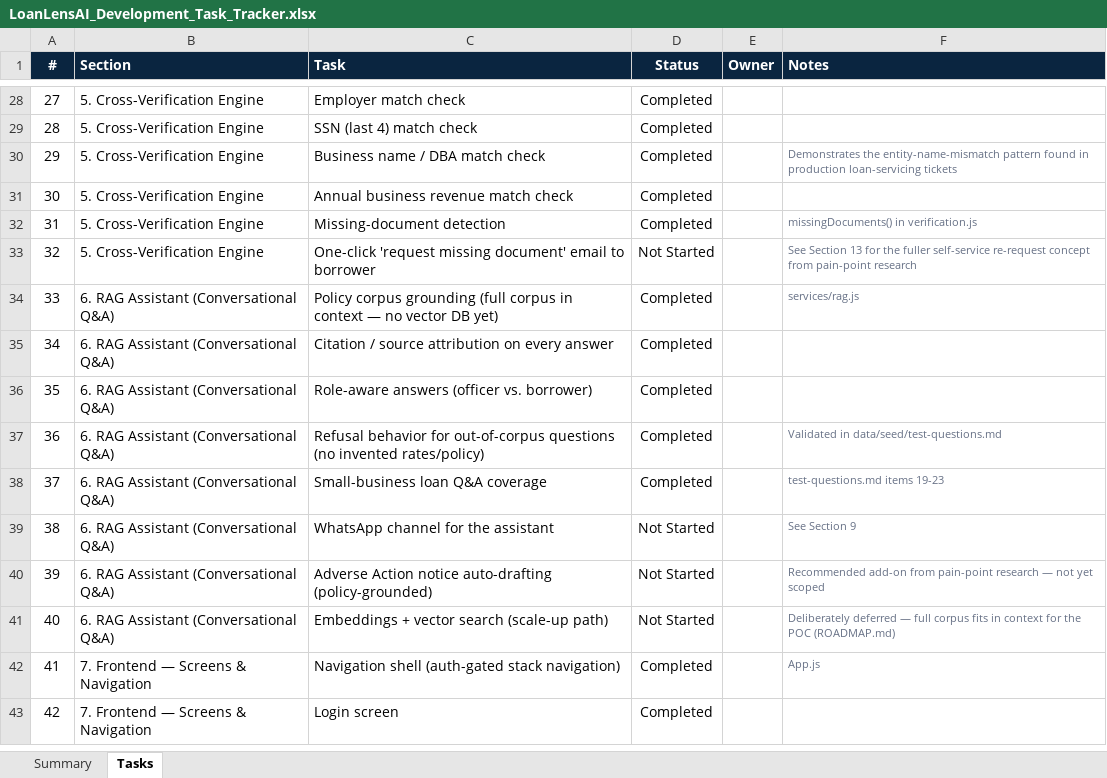
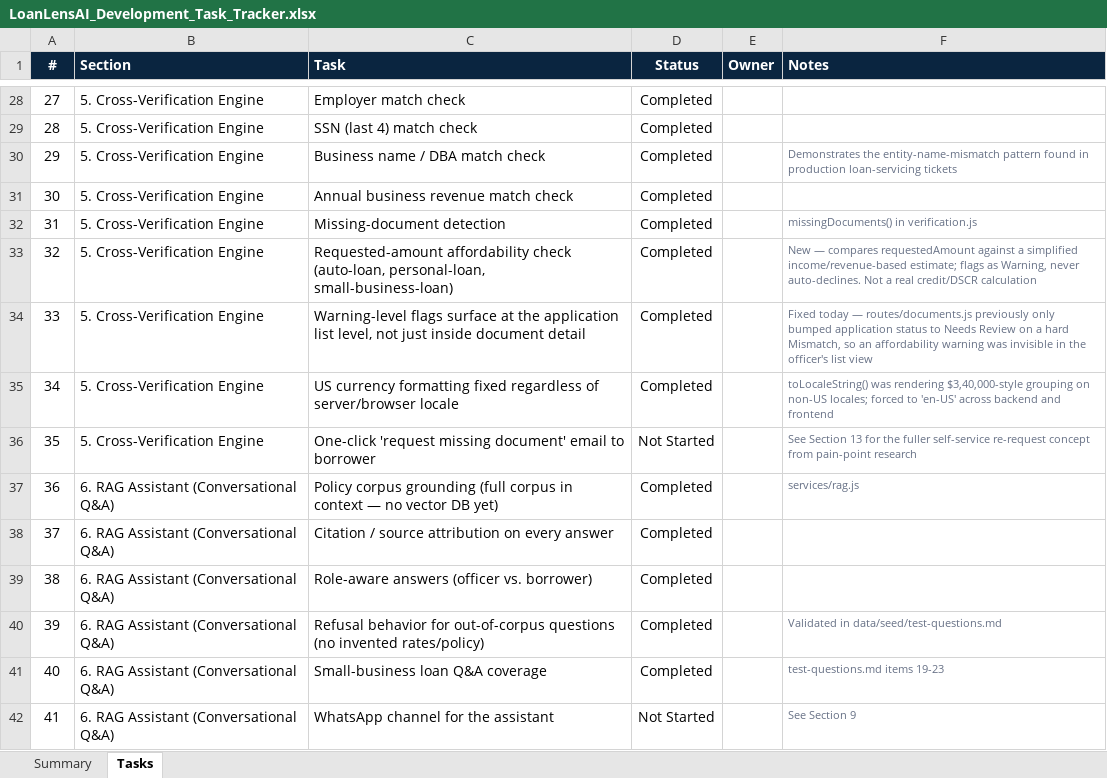
Before and after one commit to khavyas/LoanLensAI, an Excel workbook: docs/LoanLensAI_Development_Task_Tracker.xlsx, sheet Tasks, drawn as a sheet; only a part is shown, gaps mark what is left out; the shorter side is filled out with more unchanged rows; values as stored, in another font and other column widths than the file's, no borders; conditional formats not drawn; addresses are those after the commit; the diff names each change by its address in the sheet, - before the commit and + after, or states it on an @@ line.

```diff
--- a/docs/LoanLensAI_Development_Task_Tracker.xlsx (sheet Tasks)
+++ b/docs/LoanLensAI_Development_Task_Tracker.xlsx (sheet Tasks)
+row 33: 32 | 5. Cross-Verification Engine | Requested-amount affordability check (auto-loan, personal-loan, small-business-loan) | Completed |  | New — compares requestedAmount against a simplified income/revenue-based estimate; flags as Warning, never auto-declines. Not a real credit/DSCR calculation
+row 34: 33 | 5. Cross-Verification Engine | Warning-level flags surface at the application list level, not just inside document detail | Completed |  | Fixed today — routes/documents.js previously only bumped application status to Needs Review on a hard Mismatch, so an affordability warning was invisible in the officer's list view
+row 35: 34 | 5. Cross-Verification Engine | US currency formatting fixed regardless of server/browser locale | Completed |  | toLocaleString() was rendering $3,40,000-style grouping on non-US locales; forced to 'en-US' across backend and frontend
@@ column A (#) renumbered from row 36 down @@
```
Also changed, not shown: sheet Summary, 12 other files.
